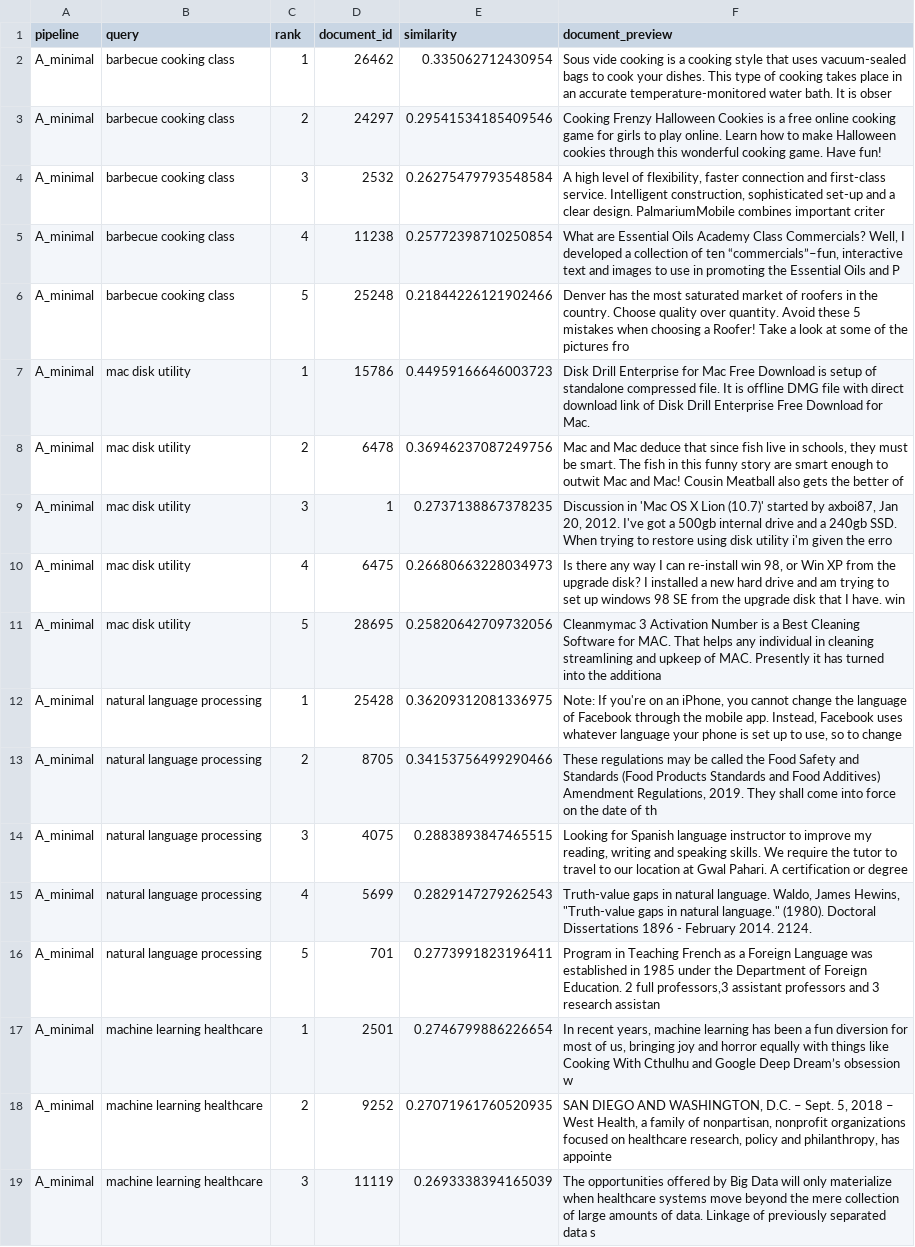
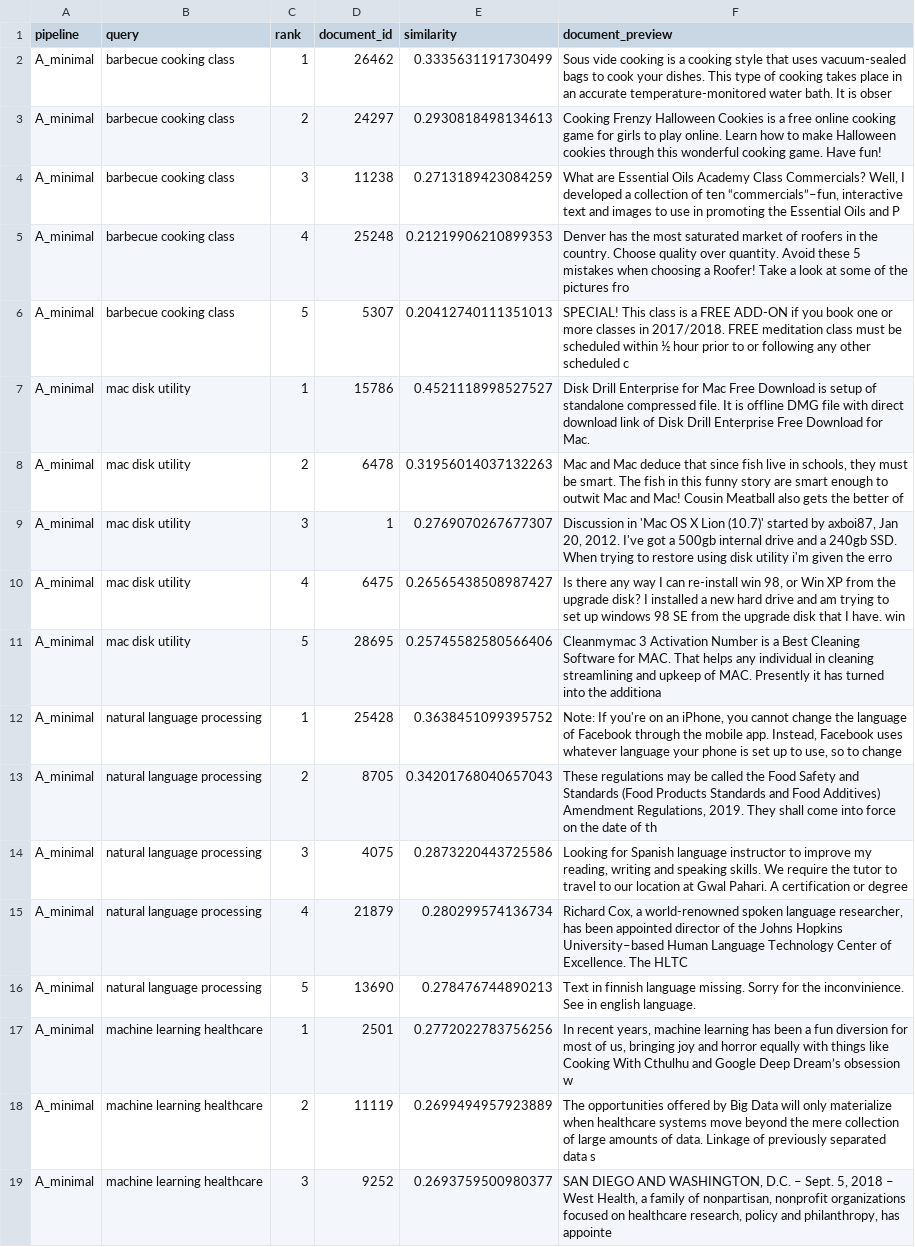
Before and after one commit to doandinhlinh25/NLP, a CSV file: lab1/Chapter8/candidate_results.csv (was lab1/Ex8/candidate_results.csv), drawn as a sheet; only a part is shown; the diff covers the shown part only; the diff names each change by its address in the sheet, - before the commit and + after, or states it on an @@ line.

Commit message:
Organize labs and add Chapter 19-24 experiments

```diff
--- a/lab1/Ex8/candidate_results.csv
+++ b/lab1/Chapter8/candidate_results.csv
-E2 (similarity): 0.335062712430954
+E2 (similarity): 0.3335631191730499
-E3 (similarity): 0.29541534185409546
+E3 (similarity): 0.2930818498134613
-D4 (document_id): 2532
+D4 (document_id): 11238
-E4 (similarity): 0.26275479793548584
+E4 (similarity): 0.2713189423084259
-F4 (document_preview): A high level of flexibility, faster connection and first-class service. Intelligent construction, sophisticated set-up and a clear design. PalmariumMobile combines important criter
+F4 (document_preview): What are Essential Oils Academy Class Commercials? Well, I developed a collection of ten “commercials”–fun, interactive text and images to use in promoting the Essential Oils and P
-D5 (document_id): 11238
+D5 (document_id): 25248
-E5 (similarity): 0.25772398710250854
+E5 (similarity): 0.21219906210899353
-F5 (document_preview): What are Essential Oils Academy Class Commercials? Well, I developed a collection of ten “commercials”–fun, interactive text and images to use in promoting the Essential Oils and P
+F5 (document_preview): Denver has the most saturated market of roofers in the country. Choose quality over quantity. Avoid these 5 mistakes when choosing a Roofer! Take a look at some of the pictures fro
-D6 (document_id): 25248
+D6 (document_id): 5307
-E6 (similarity): 0.21844226121902466
+E6 (similarity): 0.20412740111351013
-F6 (document_preview): Denver has the most saturated market of roofers in the country. Choose quality over quantity. Avoid these 5 mistakes when choosing a Roofer! Take a look at some of the pictures fro
+F6 (document_preview): SPECIAL! This class is a FREE ADD-ON if you book one or more classes in 2017/2018. FREE meditation class must be scheduled within ½ hour prior to or following any other scheduled c
-E7 (similarity): 0.44959166646003723
+E7 (similarity): 0.4521118998527527
-E8 (similarity): 0.36946237087249756
+E8 (similarity): 0.31956014037132263
-E9 (similarity): 0.2737138867378235
+E9 (similarity): 0.2769070267677307
-E10 (similarity): 0.26680663228034973
+E10 (similarity): 0.26565438508987427
-E11 (similarity): 0.25820642709732056
+E11 (similarity): 0.25745582580566406
-E12 (similarity): 0.36209312081336975
+E12 (similarity): 0.3638451099395752
-E13 (similarity): 0.34153756499290466
+E13 (similarity): 0.34201768040657043
-E14 (similarity): 0.2883893847465515
+E14 (similarity): 0.2873220443725586
-D15 (document_id): 5699
+D15 (document_id): 21879
-E15 (similarity): 0.2829147279262543
+E15 (similarity): 0.280299574136734
-F15 (document_preview): Truth-value gaps in natural language. Waldo, James Hewins, "Truth-value gaps in natural language." (1980). Doctoral Dissertations 1896 - February 2014. 2124.
+F15 (document_preview): Richard Cox, a world-renowned spoken language researcher, has been appointed director of the Johns Hopkins University–based Human Language Technology Center of Excellence. The HLTC
-D16 (document_id): 701
+D16 (document_id): 13690
-E16 (similarity): 0.2773991823196411
+E16 (similarity): 0.278476744890213
-F16 (document_preview): Program in Teaching French as a Foreign Language was established in 1985 under the Department of Foreign Education. 2 full professors,3 assistant professors and 3 research assistan
+F16 (document_preview): Text in finnish language missing. Sorry for the inconvinience. See in english language.
-E17 (similarity): 0.2746799886226654
+E17 (similarity): 0.2772022783756256
-D18 (document_id): 9252
+D18 (document_id): 11119
-E18 (similarity): 0.27071961760520935
+E18 (similarity): 0.2699494957923889
-F18 (document_preview): SAN DIEGO AND WASHINGTON, D.C. – Sept. 5, 2018 – West Health, a family of nonpartisan, nonprofit organizations focused on healthcare research, policy and philanthropy, has appointe
+F18 (document_preview): The opportunities offered by Big Data will only materialize when healthcare systems move beyond the mere collection of large amounts of data. Linkage of previously separated data s
-D19 (document_id): 11119
+D19 (document_id): 9252
-E19 (similarity): 0.2693338394165039
+E19 (similarity): 0.2693759500980377
-F19 (document_preview): The opportunities offered by Big Data will only materialize when healthcare systems move beyond the mere collection of large amounts of data. Linkage of previously separated data s
+F19 (document_preview): SAN DIEGO AND WASHINGTON, D.C. – Sept. 5, 2018 – West Health, a family of nonpartisan, nonprofit organizations focused on healthcare research, policy and philanthropy, has appointe
```
Also changed, not shown: 36 edited cells elsewhere in this file, 38 other files.
